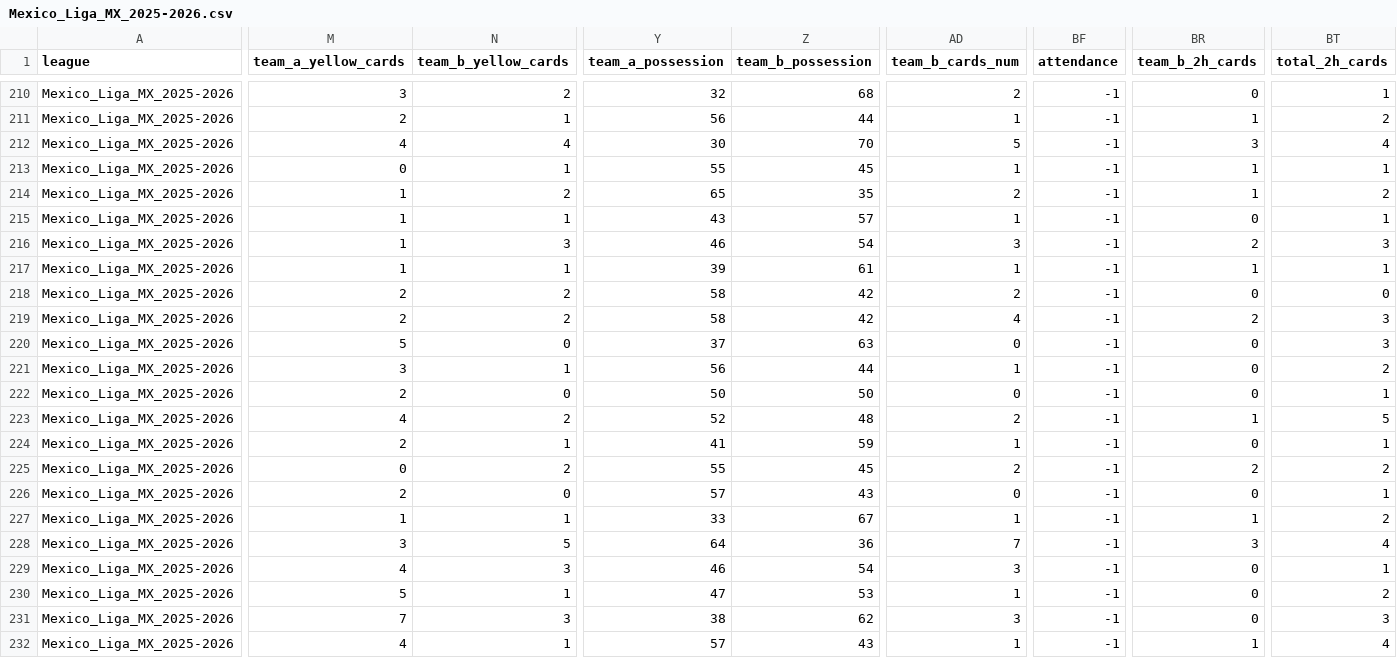
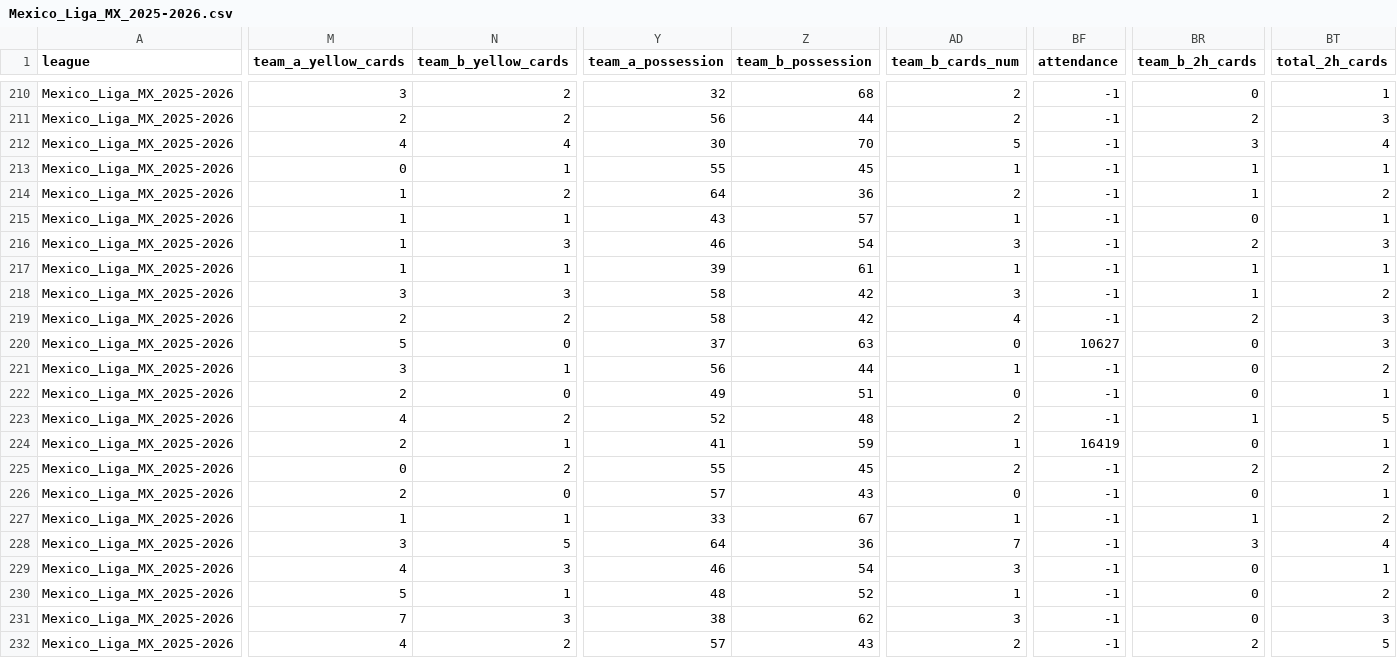
Before and after one commit to aimidas1/aimidas1, a CSV file: csv/matches/leagues/Mexico_Liga_MX_2025-2026.csv, drawn as a sheet; only a part is shown, gaps mark what is left out; the diff covers the shown part only; the diff names each change by its address in the sheet, - before the commit and + after, or states it on an @@ line.

```diff
--- a/csv/matches/leagues/Mexico_Liga_MX_2025-2026.csv
+++ b/csv/matches/leagues/Mexico_Liga_MX_2025-2026.csv
-N211 (team_b_yellow_cards): 1
+N211 (team_b_yellow_cards): 2
-AD211 (team_b_cards_num): 1
+AD211 (team_b_cards_num): 2
-BR211 (team_b_2h_cards): 1
+BR211 (team_b_2h_cards): 2
-BT211 (total_2h_cards): 2
+BT211 (total_2h_cards): 3
-Y214 (team_a_possession): 65
+Y214 (team_a_possession): 64
-Z214 (team_b_possession): 35
+Z214 (team_b_possession): 36
-M218 (team_a_yellow_cards): 2
+M218 (team_a_yellow_cards): 3
-N218 (team_b_yellow_cards): 2
+N218 (team_b_yellow_cards): 3
-AD218 (team_b_cards_num): 2
+AD218 (team_b_cards_num): 3
-BR218 (team_b_2h_cards): 0
+BR218 (team_b_2h_cards): 1
-BT218 (total_2h_cards): 0
+BT218 (total_2h_cards): 2
-BF220 (attendance): -1
+BF220 (attendance): 10627
-Y222 (team_a_possession): 50
+Y222 (team_a_possession): 49
-Z222 (team_b_possession): 50
+Z222 (team_b_possession): 51
-BF224 (attendance): -1
+BF224 (attendance): 16419
-Y230 (team_a_possession): 47
+Y230 (team_a_possession): 48
-Z230 (team_b_possession): 53
+Z230 (team_b_possession): 52
-N232 (team_b_yellow_cards): 1
+N232 (team_b_yellow_cards): 2
-AD232 (team_b_cards_num): 1
+AD232 (team_b_cards_num): 2
-BR232 (team_b_2h_cards): 1
+BR232 (team_b_2h_cards): 2
-BT232 (total_2h_cards): 4
+BT232 (total_2h_cards): 5
```
Also changed, not shown: 143 edited cells elsewhere in this file.
